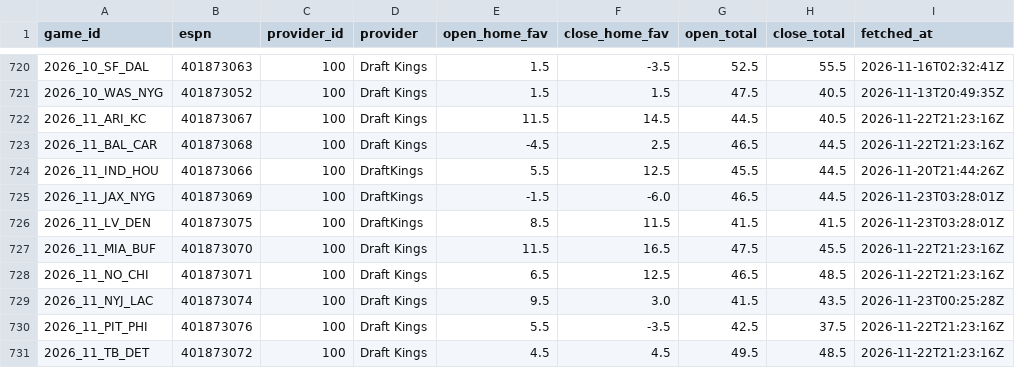
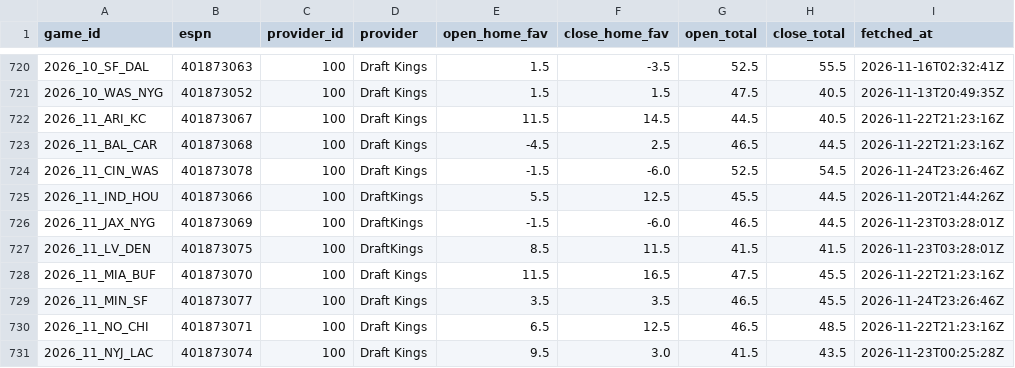
Before and after one commit to jack-more/MORELLOSIMS, a CSV file: nfl_pipeline/data/espn_lines.csv, drawn as a sheet; only a part is shown, gaps mark what is left out; the shorter side is filled out with more unchanged rows.

```diff
--- a/nfl_pipeline/data/espn_lines.csv
+++ b/nfl_pipeline/data/espn_lines.csv
@@ -723,2 +723,3 @@ game_id,espn,provider_id,provider,open_home_fav,close_home_fav,open_total,close_
 2026_11_BAL_CAR,401873068,100,Draft Kings,-4.5,2.5,46.5,44.5,2026-11-22T21:23:16Z
+2026_11_CIN_WAS,401873078,100,Draft Kings,-1.5,-6.0,52.5,54.5,2026-11-24T23:26:46Z
 2026_11_IND_HOU,401873066,100,DraftKings,5.5,12.5,45.5,44.5,2026-11-20T21:44:26Z
@@ -727,2 +728,3 @@ game_id,espn,provider_id,provider,open_home_fav,close_home_fav,open_total,close_
 2026_11_MIA_BUF,401873070,100,Draft Kings,11.5,16.5,47.5,45.5,2026-11-22T21:23:16Z
+2026_11_MIN_SF,401873077,100,Draft Kings,3.5,3.5,46.5,45.5,2026-11-24T23:26:46Z
 2026_11_NO_CHI,401873071,100,Draft Kings,6.5,12.5,46.5,48.5,2026-11-22T21:23:16Z
```
Also changed, not shown: nfl_pipeline/data/qb_games.csv, nfl_pipeline/data/schedules.csv, 2 other files.
